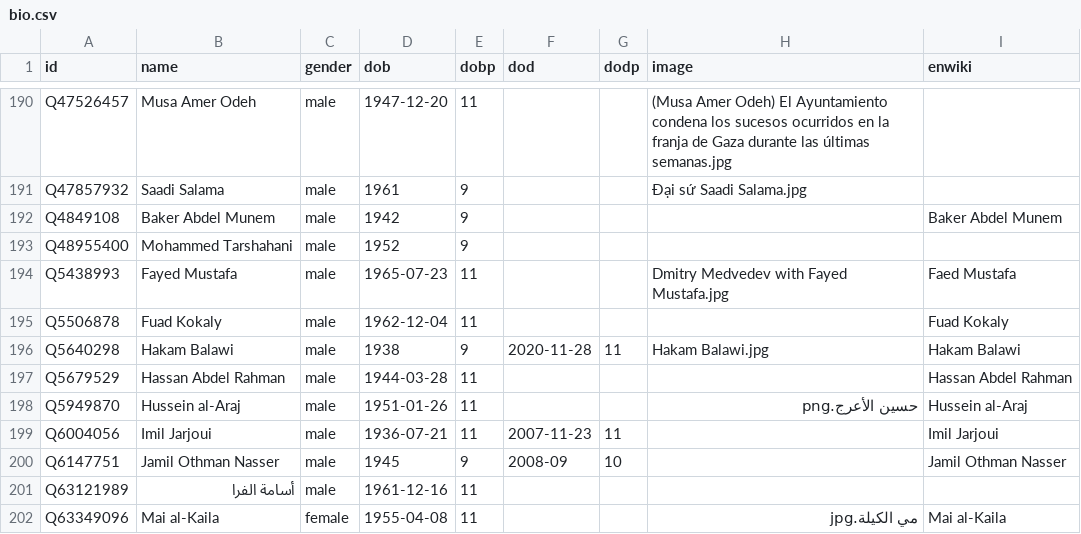
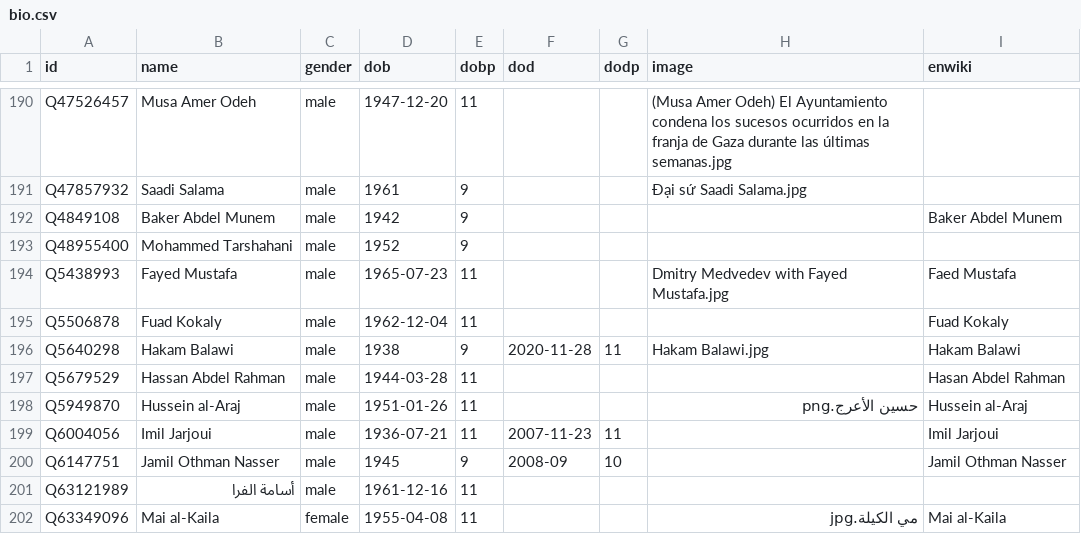
Before and after one commit to every-politician-scrapers/palestine, a CSV file: html/bio.csv, drawn as a sheet; only a part is shown, gaps mark what is left out.

Commit message:
PCB update

```diff
--- a/html/bio.csv
+++ b/html/bio.csv
@@ -196,3 +196,3 @@ Q5506878,Fuad Kokaly,male,1962-12-04,11,,,,Fuad Kokaly
 Q5640298,Hakam Balawi,male,1938,9,2020-11-28,11,Hakam Balawi.jpg,Hakam Balawi
-Q5679529,Hassan Abdel Rahman,male,1944-03-28,11,,,,Hassan Abdel Rahman
+Q5679529,Hassan Abdel Rahman,male,1944-03-28,11,,,,Hasan Abdel Rahman
 Q5949870,Hussein al-Araj,male,1951-01-26,11,,,حسين الأعرج.png,Hussein al-Araj
```
